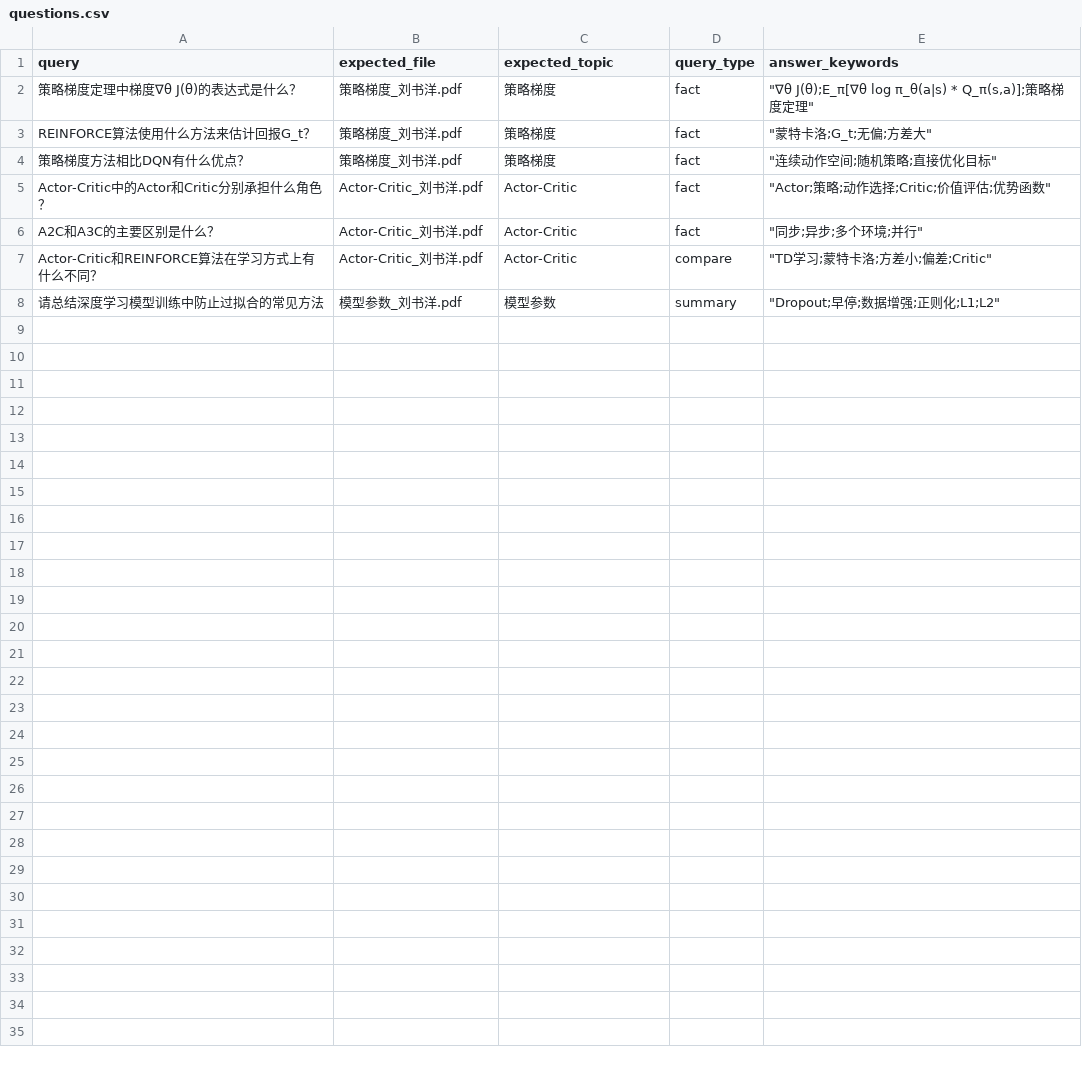
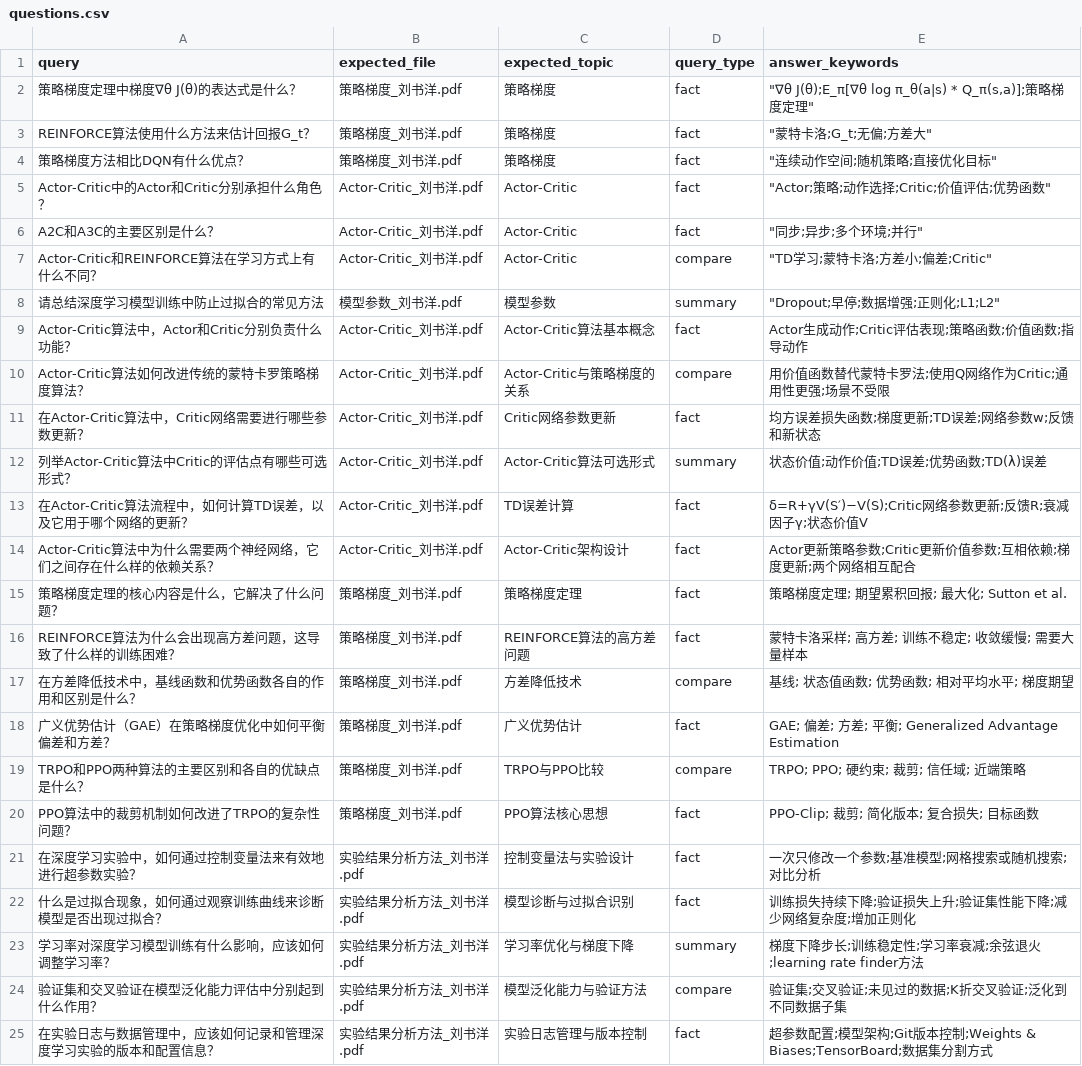
Before and after one commit to Andy-junjun/CourseMind, a CSV file: data/raw/liushuyang/questions.csv, drawn as a sheet; the diff names each change by its address in the sheet, - before the commit and + after, or states it on an @@ line.

```diff
--- a/data/raw/liushuyang/questions.csv
+++ b/data/raw/liushuyang/questions.csv
+row 9: Actor-Critic算法中，Actor和Critic分别负责什么功能？ | Actor-Critic_刘书洋.pdf | Actor-Critic算法基本概念 | fact | Actor生成动作;Critic评估表现;策略函数;价值函数;指导动作
+row 10: Actor-Critic算法如何改进传统的蒙特卡罗策略梯度算法？ | Actor-Critic_刘书洋.pdf | Actor-Critic与策略梯度的关系 | compare | 用价值函数替代蒙特卡罗法;使用Q网络作为Critic;通用性更强;场景不受限
+row 11: 在Actor-Critic算法中，Critic网络需要进行哪些参数更新？ | Actor-Critic_刘书洋.pdf | Critic网络参数更新 | fact | 均方误差损失函数;梯度更新;TD误差;网络参数w;反馈和新状态
+row 12: 列举Actor-Critic算法中Critic的评估点有哪些可选形式？ | Actor-Critic_刘书洋.pdf | Actor-Critic算法可选形式 | summary | 状态价值;动作价值;TD误差;优势函数;TD(λ)误差
+row 13: 在Actor-Critic算法流程中，如何计算TD误差，以及它用于哪个网络的更新？ | Actor-Critic_刘书洋.pdf | TD误差计算 | fact | δ=R+γV(S′)−V(S);Critic网络参数更新;反馈R;衰减因子γ;状态价值V
+row 14: Actor-Critic算法中为什么需要两个神经网络，它们之间存在什么样的依赖关系？ | Actor-Critic_刘书洋.pdf | Actor-Critic架构设计 | fact | Actor更新策略参数;Critic更新价值参数;互相依赖;梯度更新;两个网络相互配合
+row 15: 策略梯度定理的核心内容是什么，它解决了什么问题？ | 策略梯度_刘书洋.pdf | 策略梯度定理 | fact | 策略梯度定理; 期望累积回报; 最大化; Sutton et al.
+row 16: REINFORCE算法为什么会出现高方差问题，这导致了什么样的训练困难？ | 策略梯度_刘书洋.pdf | REINFORCE算法的高方差问题 | fact | 蒙特卡洛采样; 高方差; 训练不稳定; 收敛缓慢; 需要大量样本
+row 17: 在方差降低技术中，基线函数和优势函数各自的作用和区别是什么？ | 策略梯度_刘书洋.pdf | 方差降低技术 | compare | 基线; 状态值函数; 优势函数; 相对平均水平; 梯度期望
+row 18: 广义优势估计（GAE）在策略梯度优化中如何平衡偏差和方差？ | 策略梯度_刘书洋.pdf | 广义优势估计 | fact | GAE; 偏差; 方差; 平衡; Generalized Advantage Estimation
+row 19: TRPO和PPO两种算法的主要区别和各自的优缺点是什么？ | 策略梯度_刘书洋.pdf | TRPO与PPO比较 | compare | TRPO; PPO; 硬约束; 裁剪; 信任域; 近端策略
+row 20: PPO算法中的裁剪机制如何改进了TRPO的复杂性问题？ | 策略梯度_刘书洋.pdf | PPO算法核心思想 | fact | PPO-Clip; 裁剪; 简化版本; 复合损失; 目标函数
+row 21: 在深度学习实验中，如何通过控制变量法来有效地进行超参数实验？ | 实验结果分析方法_刘书洋.pdf | 控制变量法与实验设计 | fact | 一次只修改一个参数;基准模型;网格搜索或随机搜索;对比分析
+row 22: 什么是过拟合现象，如何通过观察训练曲线来诊断模型是否出现过拟合？ | 实验结果分析方法_刘书洋.pdf | 模型诊断与过拟合识别 | fact | 训练损失持续下降;验证损失上升;验证集性能下降;减少网络复杂度;增加正则化
+row 23: 学习率对深度学习模型训练有什么影响，应该如何调整学习率？ | 实验结果分析方法_刘书洋.pdf | 学习率优化与梯度下降 | summary | 梯度下降步长;训练稳定性;学习率衰减;余弦退火;learning rate finder方法
+row 24: 验证集和交叉验证在模型泛化能力评估中分别起到什么作用？ | 实验结果分析方法_刘书洋.pdf | 模型泛化能力与验证方法 | compare | 验证集;交叉验证;未见过的数据;K折交叉验证;泛化到不同数据子集
+row 25: 在实验日志与数据管理中，应该如何记录和管理深度学习实验的版本和配置信息？ | 实验结果分析方法_刘书洋.pdf | 实验日志管理与版本控制 | fact | 超参数配置;模型架构;Git版本控制;Weights & Biases;TensorBoard;数据集分割方式
```
Also changed, not shown: 15 other files.
